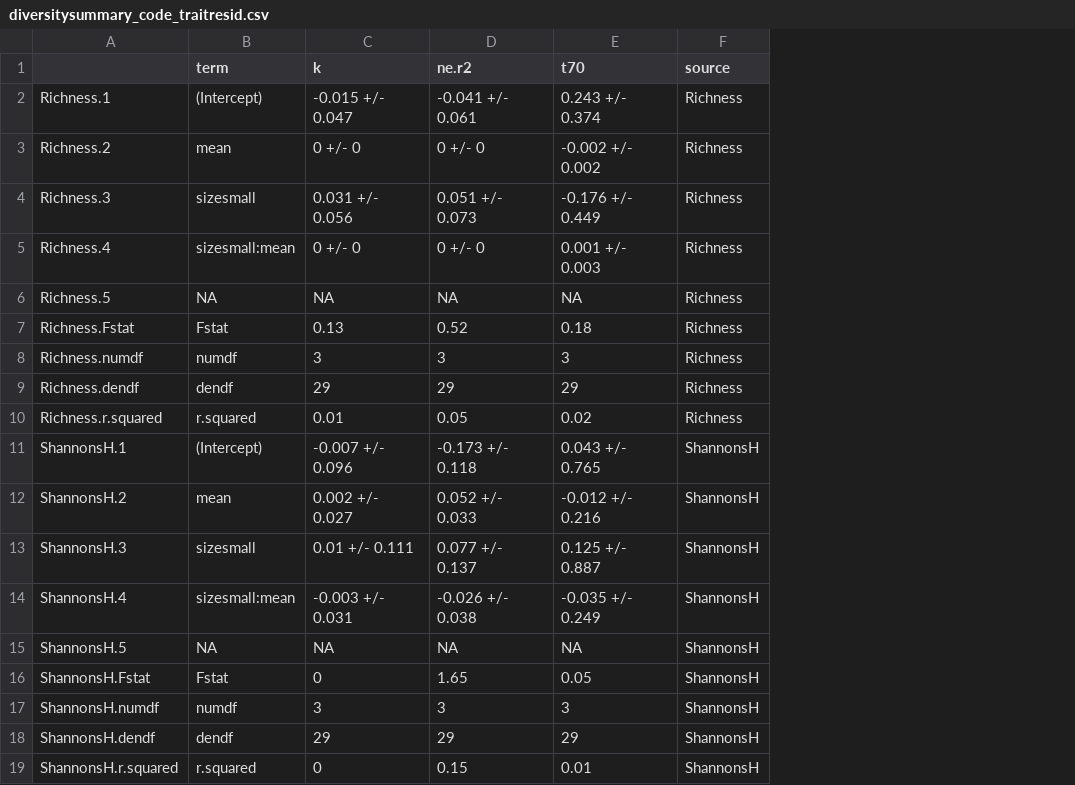
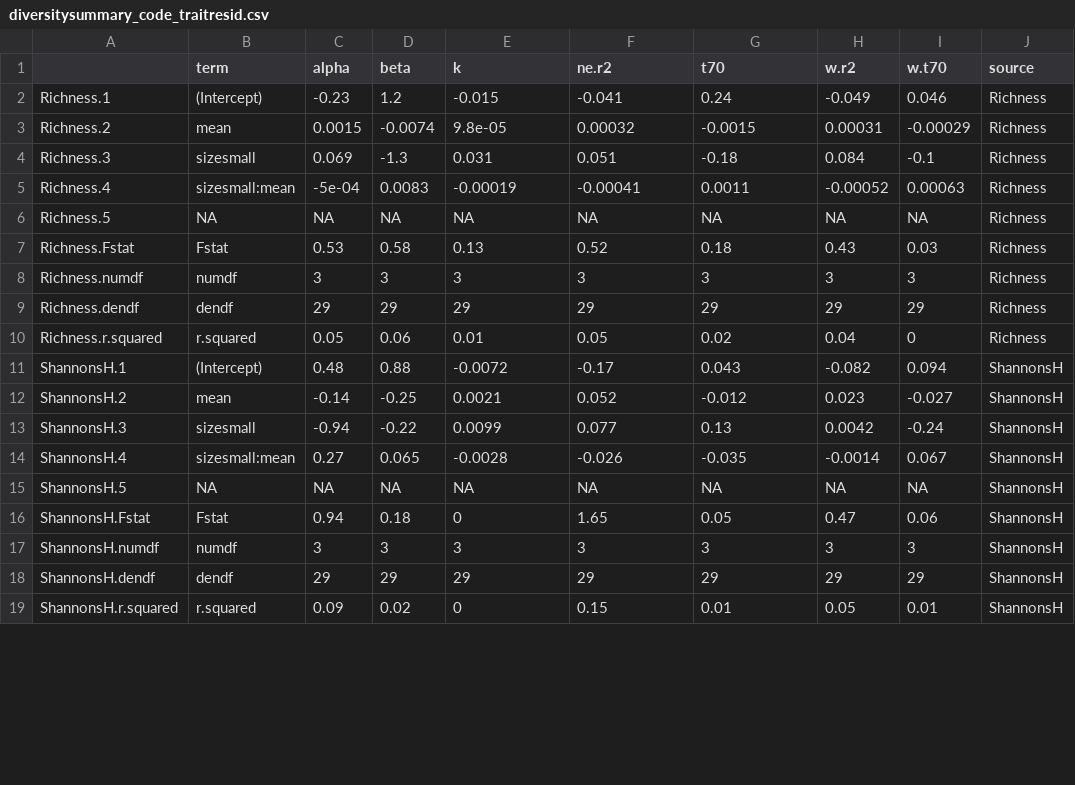
Before and after one commit to Zanne-Lab/communityVchemistry, a CSV file: output/diversitysummary_code_traitresid.csv, drawn as a sheet; only a part is shown; addresses are those after the commit; the diff covers the shown part only; the diff names each change by its address in the sheet, - before the commit and + after, or states it on an @@ line.

```diff
--- a/output/diversitysummary_code_traitresid.csv
+++ b/output/diversitysummary_code_traitresid.csv
+column C (alpha), rows 2-19: -0.23 | 0.0015 | 0.069 | -5e-04 | NA | 0.53 | 3 | 29 | 0.05 | 0.48 | -0.14 | -0.94 | 0.27 | NA | 0.94 | 3 | 29 | 0.09
+column D (beta), rows 2-19: 1.2 | -0.0074 | -1.3 | 0.0083 | NA | 0.58 | 3 | 29 | 0.06 | 0.88 | -0.25 | -0.22 | 0.065 | NA | 0.18 | 3 | 29 | 0.02
+column H (w.r2), rows 2-19: -0.049 | 0.00031 | 0.084 | -0.00052 | NA | 0.43 | 3 | 29 | 0.04 | -0.082 | 0.023 | 0.0042 | -0.0014 | NA | 0.47 | 3 | 29 | 0.05
+column I (w.t70), rows 2-19: 0.046 | -0.00029 | -0.1 | 0.00063 | NA | 0.03 | 3 | 29 | 0 | 0.094 | -0.027 | -0.24 | 0.067 | NA | 0.06 | 3 | 29 | 0.01
-E2 (k): -0.015 +/- 0.047
+E2 (k): -0.015
-F2 (ne.r2): -0.041 +/- 0.061
+F2 (ne.r2): -0.041
-G2 (t70): 0.243 +/- 0.374
+G2 (t70): 0.24
-E3 (k): 0 +/- 0
+E3 (k): 9.8e-05
-F3 (ne.r2): 0 +/- 0
+F3 (ne.r2): 0.00032
-G3 (t70): -0.002 +/- 0.002
+G3 (t70): -0.0015
-E4 (k): 0.031 +/- 0.056
+E4 (k): 0.031
-F4 (ne.r2): 0.051 +/- 0.073
+F4 (ne.r2): 0.051
-G4 (t70): -0.176 +/- 0.449
+G4 (t70): -0.18
-E5 (k): 0 +/- 0
+E5 (k): -0.00019
-F5 (ne.r2): 0 +/- 0
+F5 (ne.r2): -0.00041
-G5 (t70): 0.001 +/- 0.003
+G5 (t70): 0.0011
-E11 (k): -0.007 +/- 0.096
+E11 (k): -0.0072
-F11 (ne.r2): -0.173 +/- 0.118
+F11 (ne.r2): -0.17
-G11 (t70): 0.043 +/- 0.765
+G11 (t70): 0.043
-E12 (k): 0.002 +/- 0.027
+E12 (k): 0.0021
-F12 (ne.r2): 0.052 +/- 0.033
+F12 (ne.r2): 0.052
-G12 (t70): -0.012 +/- 0.216
+G12 (t70): -0.012
-E13 (k): 0.01 +/- 0.111
+E13 (k): 0.0099
-F13 (ne.r2): 0.077 +/- 0.137
+F13 (ne.r2): 0.077
-G13 (t70): 0.125 +/- 0.887
+G13 (t70): 0.13
-E14 (k): -0.003 +/- 0.031
+E14 (k): -0.0028
-F14 (ne.r2): -0.026 +/- 0.038
+F14 (ne.r2): -0.026
-G14 (t70): -0.035 +/- 0.249
+G14 (t70): -0.035
```
Also changed, not shown: 48 edited cells elsewhere in this file, derived_data/decayfits.csv, output/commcompsummary.csv, 43 other files.
